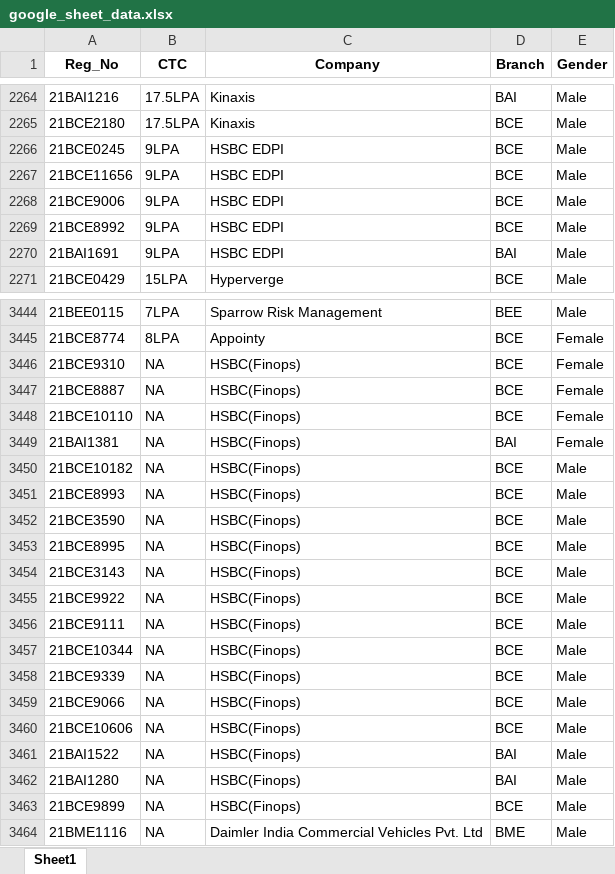
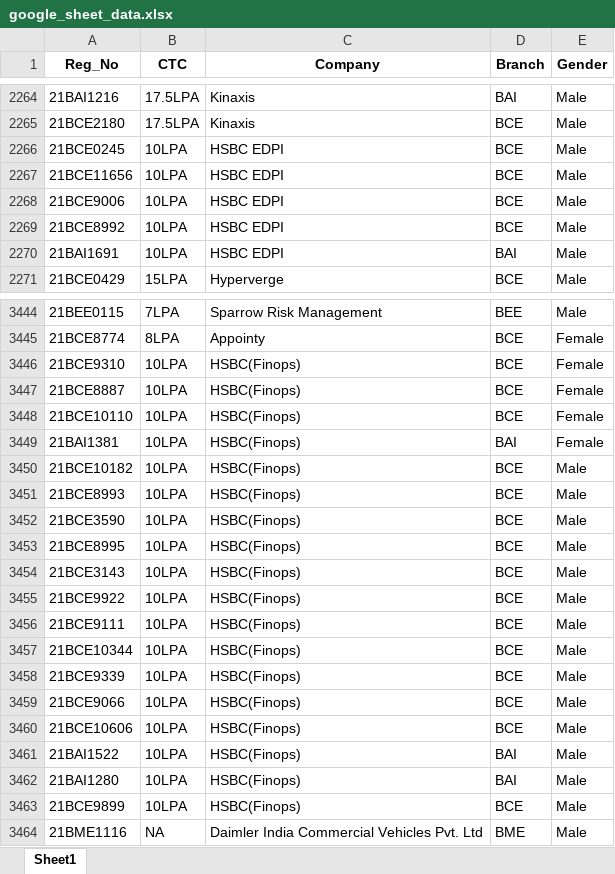
Before and after one commit to whysumedh/vit-placements-tracker, an Excel workbook: google_sheet_data.xlsx, sheet Sheet1, drawn as a sheet; only a part is shown, gaps mark what is left out; values as stored, in another font and other column widths than the file's, no borders; the diff covers the shown part only; the diff names each change by its address in the sheet, - before the commit and + after, or states it on an @@ line.

```diff
--- a/google_sheet_data.xlsx (sheet Sheet1)
+++ b/google_sheet_data.xlsx (sheet Sheet1)
-B2266:B2270 (CTC): 9LPA
+B2266:B2270 (CTC): 10LPA
-B3446:B3463 (CTC): NA
+B3446:B3463 (CTC): 10LPA
```
Also changed, not shown: 33 added rows and 32 edited cells elsewhere in this sheet.
